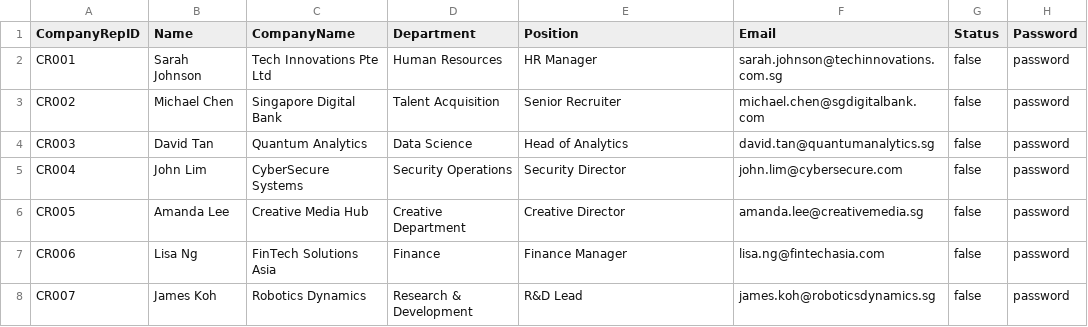
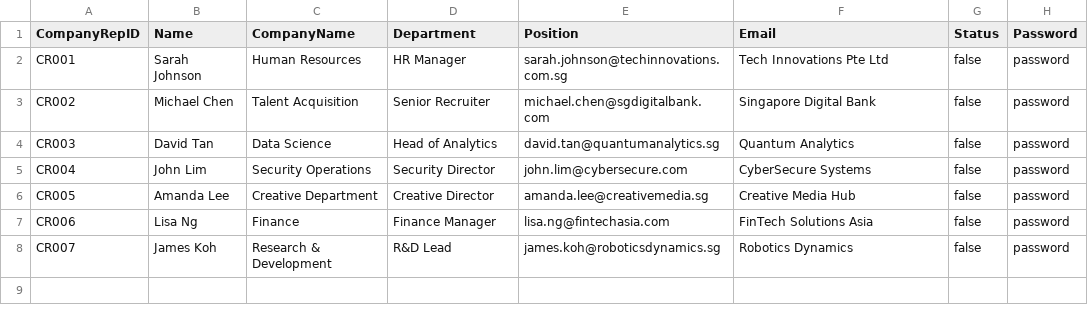
Before and after one commit to Aryand43/SC2002-Project, a CSV file: assets/testcases/sample_company_representative_list.csv, drawn as a sheet.

```diff
--- a/assets/testcases/sample_company_representative_list.csv
+++ b/assets/testcases/sample_company_representative_list.csv
@@ -1,8 +1,8 @@
 CompanyRepID,Name,CompanyName,Department,Position,Email,Status, Password
-CR001,Sarah Johnson,Tech Innovations Pte Ltd,Human Resources,HR Manager,sarah.johnson@techinnovations.com.sg,false,password
-CR002,Michael Chen,Singapore Digital Bank,Talent Acquisition,Senior Recruiter,michael.chen@sgdigitalbank.com,false,password
-CR003,David Tan,Quantum Analytics,Data Science,Head of Analytics,david.tan@quantumanalytics.sg,false,password
-CR004,John Lim,CyberSecure Systems,Security Operations,Security Director,john.lim@cybersecure.com,false,password
-CR005,Amanda Lee,Creative Media Hub,Creative Department,Creative Director,amanda.lee@creativemedia.sg,false,password
-CR006,Lisa Ng,FinTech Solutions Asia,Finance,Finance Manager,lisa.ng@fintechasia.com,false,password
-CR007,James Koh,Robotics Dynamics,Research & Development,R&D Lead,james.koh@roboticsdynamics.sg,false,password
+CR001,Sarah Johnson,Human Resources,HR Manager,sarah.johnson@techinnovations.com.sg,Tech Innovations Pte Ltd,false,password
+CR002,Michael Chen,Talent Acquisition,Senior Recruiter,michael.chen@sgdigitalbank.com,Singapore Digital Bank,false,password
+CR003,David Tan,Data Science,Head of Analytics,david.tan@quantumanalytics.sg,Quantum Analytics,false,password
+CR004,John Lim,Security Operations,Security Director,john.lim@cybersecure.com,CyberSecure Systems,false,password
+CR005,Amanda Lee,Creative Department,Creative Director,amanda.lee@creativemedia.sg,Creative Media Hub,false,password
+CR006,Lisa Ng,Finance,Finance Manager,lisa.ng@fintechasia.com,FinTech Solutions Asia,false,password
+CR007,James Koh,Research & Development,R&D Lead,james.koh@roboticsdynamics.sg,Robotics Dynamics,false,password
```
Also changed, not shown: assets/testcases/sample_student_list.csv, 1 other file.
